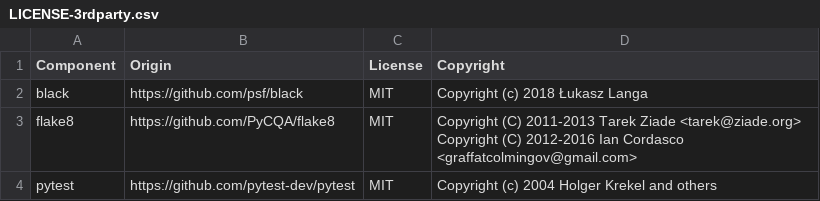
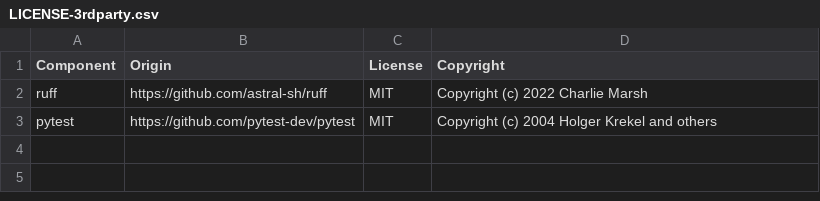
Before and after one commit to DataDog/datadog-serverless-compat-py, a CSV file: LICENSE-3rdparty.csv, drawn as a sheet.

```diff
--- a/LICENSE-3rdparty.csv
+++ b/LICENSE-3rdparty.csv
@@ -1,4 +1,3 @@
 Component,Origin,License,Copyright
-black,https://github.com/psf/black,MIT,Copyright (c) 2018 Łukasz Langa
-flake8,https://github.com/PyCQA/flake8,MIT,Copyright (C) 2011-2013 Tarek Ziade <tarek@ziade.org> Copyright (C) 2012-2016 Ian Cordasco <graffatcolmingov@gmail.com>
+ruff,https://github.com/astral-sh/ruff,MIT,Copyright (c) 2022 Charlie Marsh
 pytest,https://github.com/pytest-dev/pytest,MIT,Copyright (c) 2004 Holger Krekel and others
```
Also changed, not shown: 7 other files.
